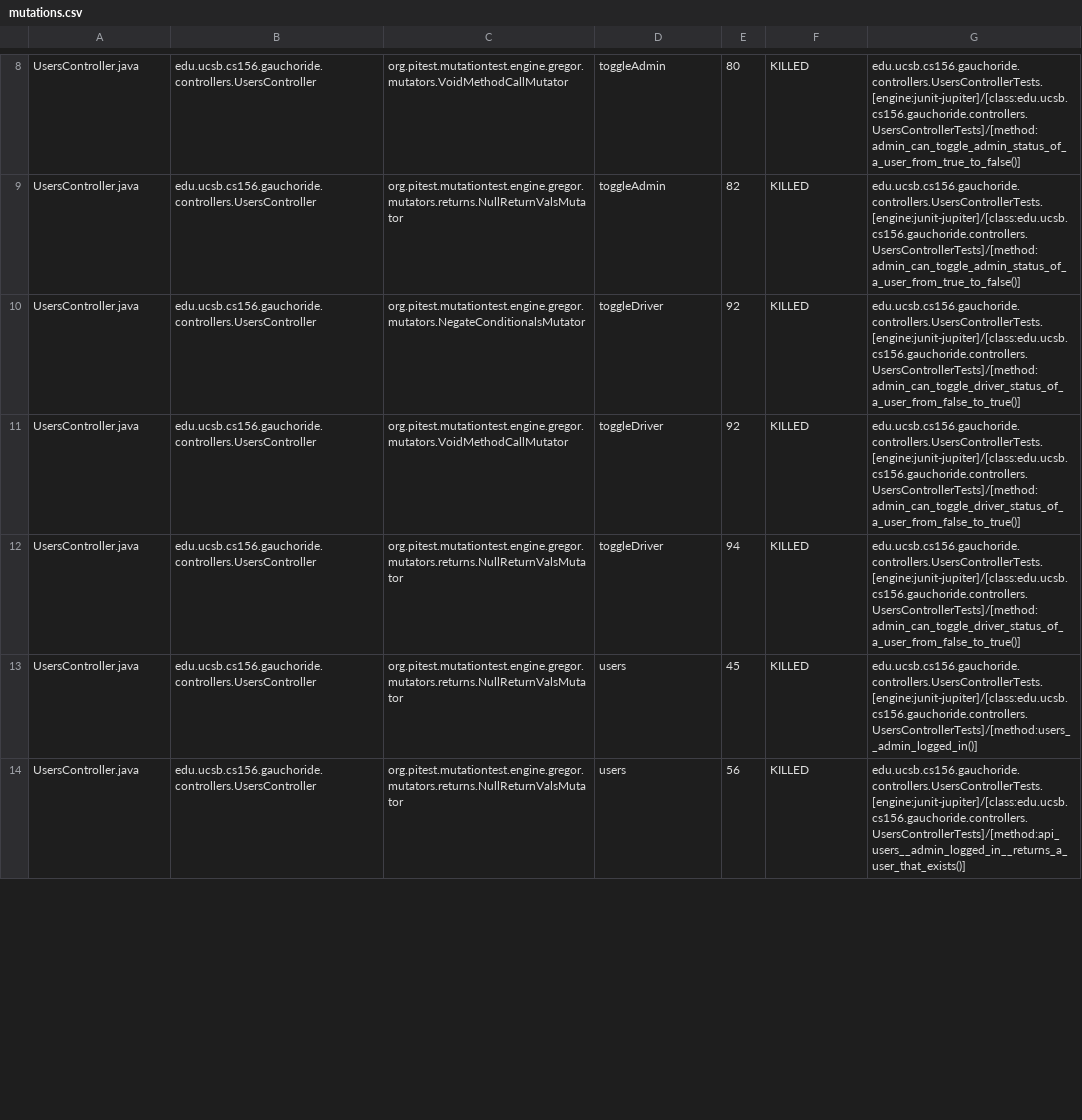
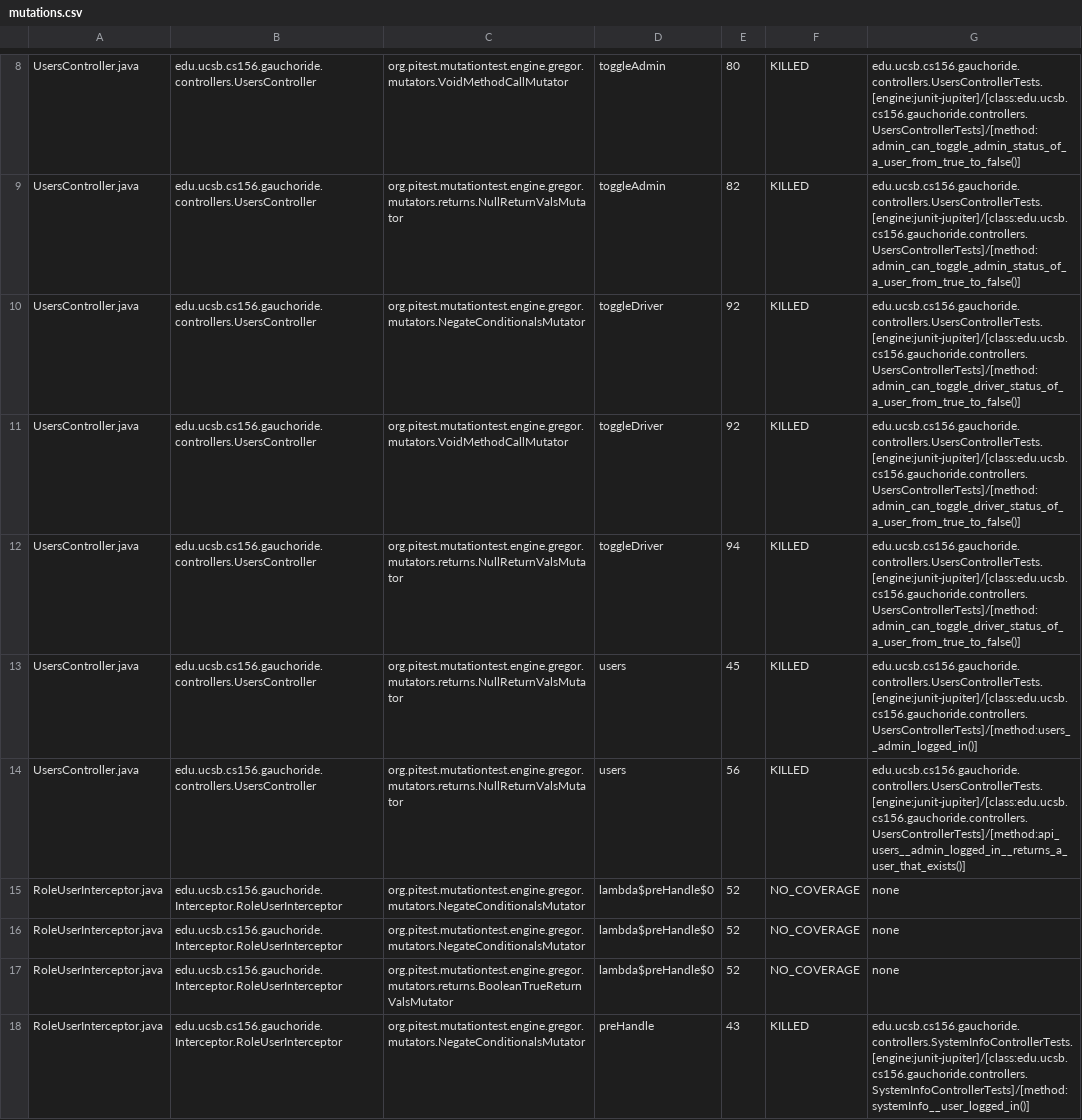
Before and after one commit to ucsb-cs156-s23/proj-gauchoride-s23-5pm-2, a CSV file: pitest/mutations.csv, drawn as a sheet; only a part is shown, gaps mark what is left out; the diff covers the shown part only.

Commit message:
Deploying to gh-pages from @ ucsb-cs156-s23/proj-gauchoride-s23-5pm-2@e4604f713e6c079e34c787e64bed990a10e661d3 🚀

```diff
--- a/pitest/mutations.csv
+++ b/pitest/mutations.csv
@@ -9,6 +9,10 @@ UsersController.java,edu.ucsb.cs156.gauchoride.controllers.UsersController,org.p
 UsersController.java,edu.ucsb.cs156.gauchoride.controllers.UsersController,org.pitest.mutationtest.engine.gregor.mutators.returns.NullReturnValsMutator,toggleAdmin,82,KILLED,edu.ucsb.cs156.gauchoride.controllers.UsersControllerTests.[engine:junit-jupiter]/[class:edu.ucsb.cs156.gauchoride.controllers.UsersControllerTests]/[method:admin_can_toggle_admin_status_of_a_user_from_true_to_false()]
-UsersController.java,edu.ucsb.cs156.gauchoride.controllers.UsersController,org.pitest.mutationtest.engine.gregor.mutators.NegateConditionalsMutator,toggleDriver,92,KILLED,edu.ucsb.cs156.gauchoride.controllers.UsersControllerTests.[engine:junit-jupiter]/[class:edu.ucsb.cs156.gauchoride.controllers.UsersControllerTests]/[method:admin_can_toggle_driver_status_of_a_user_from_false_to_true()]
-UsersController.java,edu.ucsb.cs156.gauchoride.controllers.UsersController,org.pitest.mutationtest.engine.gregor.mutators.VoidMethodCallMutator,toggleDriver,92,KILLED,edu.ucsb.cs156.gauchoride.controllers.UsersControllerTests.[engine:junit-jupiter]/[class:edu.ucsb.cs156.gauchoride.controllers.UsersControllerTests]/[method:admin_can_toggle_driver_status_of_a_user_from_false_to_true()]
-UsersController.java,edu.ucsb.cs156.gauchoride.controllers.UsersController,org.pitest.mutationtest.engine.gregor.mutators.returns.NullReturnValsMutator,toggleDriver,94,KILLED,edu.ucsb.cs156.gauchoride.controllers.UsersControllerTests.[engine:junit-jupiter]/[class:edu.ucsb.cs156.gauchoride.controllers.UsersControllerTests]/[method:admin_can_toggle_driver_status_of_a_user_from_false_to_true()]
+UsersController.java,edu.ucsb.cs156.gauchoride.controllers.UsersController,org.pitest.mutationtest.engine.gregor.mutators.NegateConditionalsMutator,toggleDriver,92,KILLED,edu.ucsb.cs156.gauchoride.controllers.UsersControllerTests.[engine:junit-jupiter]/[class:edu.ucsb.cs156.gauchoride.controllers.UsersControllerTests]/[method:admin_can_toggle_driver_status_of_a_user_from_true_to_false()]
+UsersController.java,edu.ucsb.cs156.gauchoride.controllers.UsersController,org.pitest.mutationtest.engine.gregor.mutators.VoidMethodCallMutator,toggleDriver,92,KILLED,edu.ucsb.cs156.gauchoride.controllers.UsersControllerTests.[engine:junit-jupiter]/[class:edu.ucsb.cs156.gauchoride.controllers.UsersControllerTests]/[method:admin_can_toggle_driver_status_of_a_user_from_true_to_false()]
+UsersController.java,edu.ucsb.cs156.gauchoride.controllers.UsersController,org.pitest.mutationtest.engine.gregor.mutators.returns.NullReturnValsMutator,toggleDriver,94,KILLED,edu.ucsb.cs156.gauchoride.controllers.UsersControllerTests.[engine:junit-jupiter]/[class:edu.ucsb.cs156.gauchoride.controllers.UsersControllerTests]/[method:admin_can_toggle_driver_status_of_a_user_from_true_to_false()]
 UsersController.java,edu.ucsb.cs156.gauchoride.controllers.UsersController,org.pitest.mutationtest.engine.gregor.mutators.returns.NullReturnValsMutator,users,45,KILLED,edu.ucsb.cs156.gauchoride.controllers.UsersControllerTests.[engine:junit-jupiter]/[class:edu.ucsb.cs156.gauchoride.controllers.UsersControllerTests]/[method:users__admin_logged_in()]
 UsersController.java,edu.ucsb.cs156.gauchoride.controllers.UsersController,org.pitest.mutationtest.engine.gregor.mutators.returns.NullReturnValsMutator,users,56,KILLED,edu.ucsb.cs156.gauchoride.controllers.UsersControllerTests.[engine:junit-jupiter]/[class:edu.ucsb.cs156.gauchoride.controllers.UsersControllerTests]/[method:api_users__admin_logged_in__returns_a_user_that_exists()]
+RoleUserInterceptor.java,edu.ucsb.cs156.gauchoride.Interceptor.RoleUserInterceptor,org.pitest.mutationtest.engine.gregor.mutators.NegateConditionalsMutator,lambda$preHandle$0,52,NO_COVERAGE,none
+RoleUserInterceptor.java,edu.ucsb.cs156.gauchoride.Interceptor.RoleUserInterceptor,org.pitest.mutationtest.engine.gregor.mutators.NegateConditionalsMutator,lambda$preHandle$0,52,NO_COVERAGE,none
+RoleUserInterceptor.java,edu.ucsb.cs156.gauchoride.Interceptor.RoleUserInterceptor,org.pitest.mutationtest.engine.gregor.mutators.returns.BooleanTrueReturnValsMutator,lambda$preHandle$0,52,NO_COVERAGE,none
+RoleUserInterceptor.java,edu.ucsb.cs156.gauchoride.Interceptor.RoleUserInterceptor,org.pitest.mutationtest.engine.gregor.mutators.NegateConditionalsMutator,preHandle,43,KILLED,edu.ucsb.cs156.gauchoride.controllers.SystemInfoControllerTests.[engine:junit-jupiter]/[class:edu.ucsb.cs156.gauchoride.controllers.SystemInfoControllerTests]/[method:systemInfo__user_logged_in()]
```
Also changed, not shown: 6 added rows and 2 edited cells elsewhere in this file, 12 other files.
